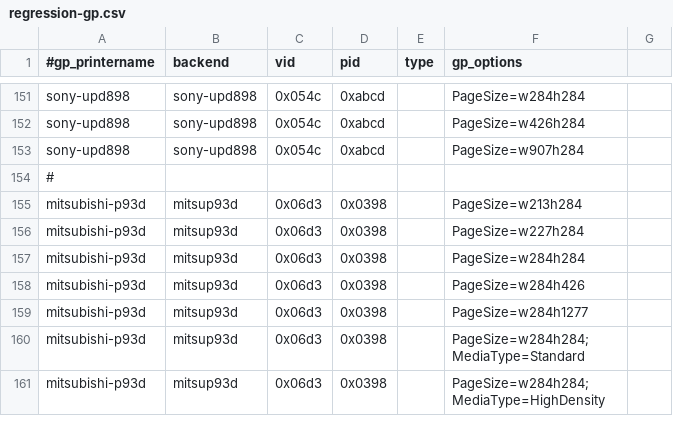
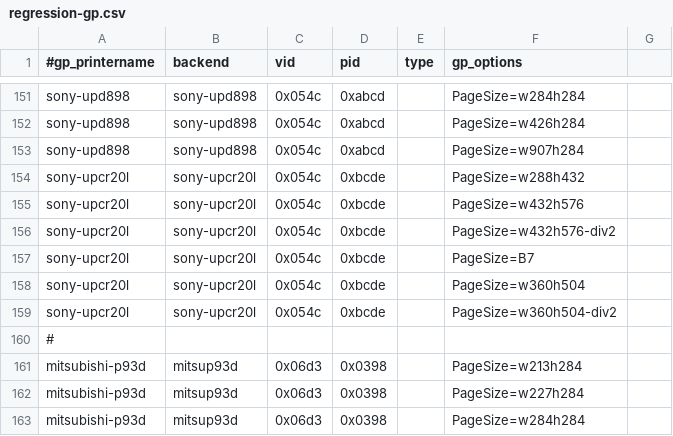
Before and after one commit to Performed/selphy_print, a CSV file: regression-gp.csv, drawn as a sheet; only a part is shown, gaps mark what is left out; the shorter side is filled out with more unchanged rows; the diff names each change by its address in the sheet, - before the commit and + after, or states it on an @@ line.

Commit message:
sonyupdneo:  Add gutenprint-generated testjobs for sony up-cr20l

```diff
--- a/regression-gp.csv
+++ b/regression-gp.csv
+row 154: sony-upcr20l | sony-upcr20l | 0x054c | 0xbcde |  | PageSize=w288h432
+row 155: sony-upcr20l | sony-upcr20l | 0x054c | 0xbcde |  | PageSize=w432h576
+row 156: sony-upcr20l | sony-upcr20l | 0x054c | 0xbcde |  | PageSize=w432h576-div2
+row 157: sony-upcr20l | sony-upcr20l | 0x054c | 0xbcde |  | PageSize=B7
+row 158: sony-upcr20l | sony-upcr20l | 0x054c | 0xbcde |  | PageSize=w360h504
+row 159: sony-upcr20l | sony-upcr20l | 0x054c | 0xbcde |  | PageSize=w360h504-div2
```
Also changed, not shown: regression.csv, 2 other files.
